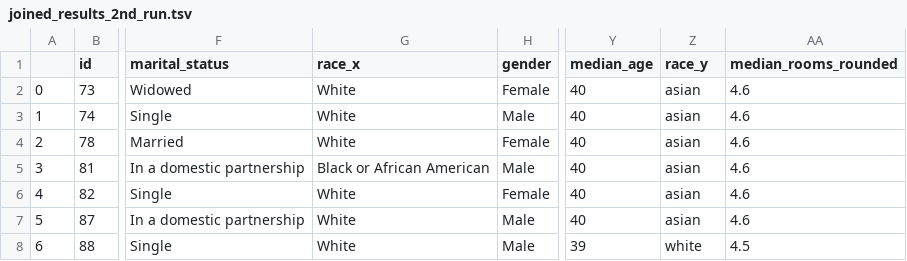
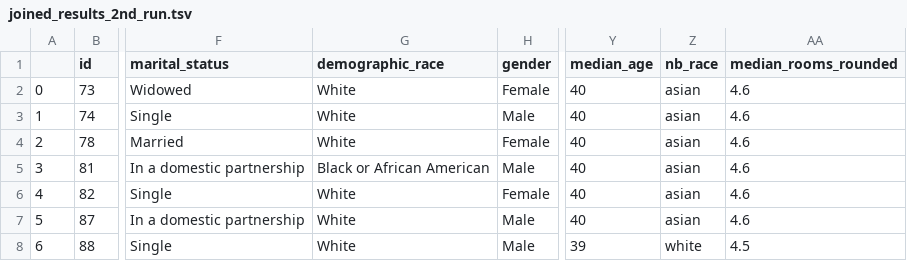
Before and after one commit to jcweaver/241-housing-project, a TSV file: analysis/joined_results_2nd_run.tsv, drawn as a sheet; only a part is shown, gaps mark what is left out; the diff names each change by its address in the sheet, - before the commit and + after, or states it on an @@ line.

Commit message:
update file

```diff
--- a/analysis/joined_results_2nd_run.tsv
+++ b/analysis/joined_results_2nd_run.tsv
-G1: race_x
+G1: demographic_race
-Z1: race_y
+Z1: nb_race
```
